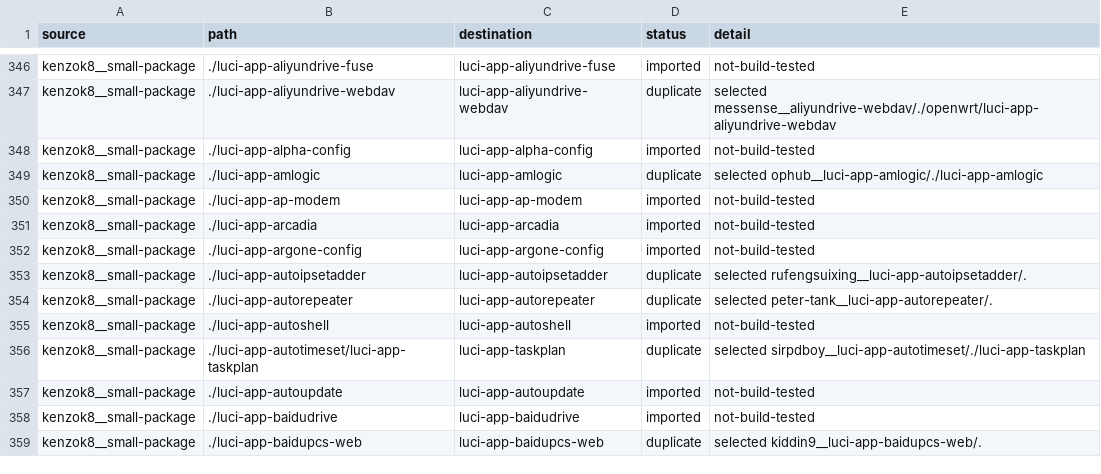
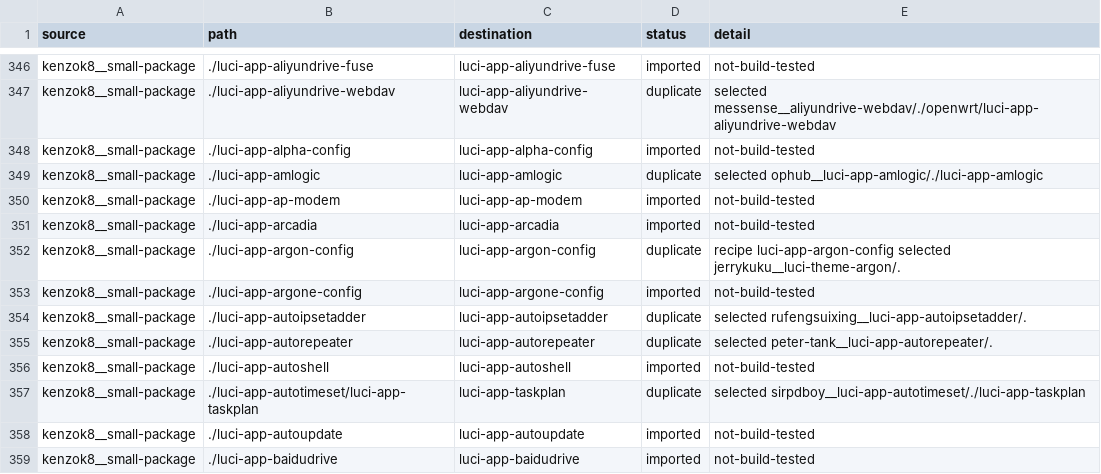
Before and after one commit to 0xc0000142/openwrt-packages_action, a TSV file: MIGRATION.tsv, drawn as a sheet; only a part is shown, gaps mark what is left out; the shorter side is filled out with more unchanged rows; the diff names each change by its address in the sheet, - before the commit and + after, or states it on an @@ line.

```diff
--- a/MIGRATION.tsv
+++ b/MIGRATION.tsv
+row 352: kenzok8__small-package | ./luci-app-argon-config | luci-app-argon-config | duplicate | recipe luci-app-argon-config selected jerrykuku__luci-theme-argon/.
```
Also changed, not shown: 9 other files.
